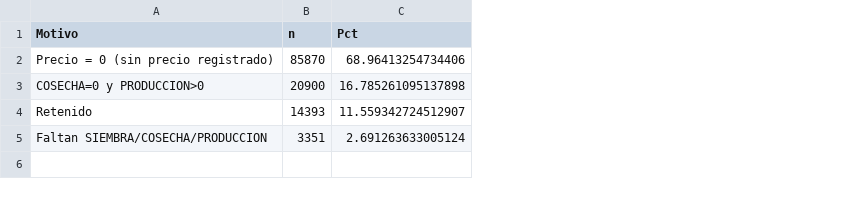
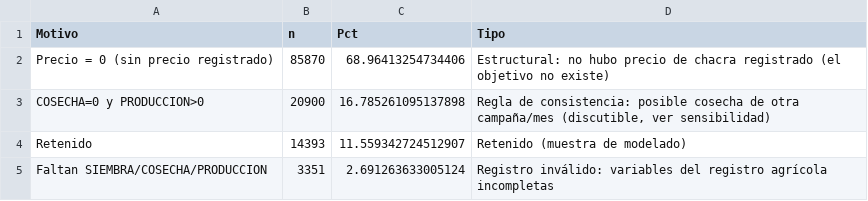
Before and after one commit to SihomaSa/tesis_titulo_unsch, a CSV file: agropredict_tesis/backend/outputs/tables/tabla_motivos_exclusion.csv, drawn as a sheet; the diff names each change by its address in the sheet, - before the commit and + after, or states it on an @@ line.

```diff
--- a/agropredict_tesis/backend/outputs/tables/tabla_motivos_exclusion.csv
+++ b/agropredict_tesis/backend/outputs/tables/tabla_motivos_exclusion.csv
+column D (Tipo), rows 2-5: Estructural: no hubo precio de chacra registrado (el objetivo no existe) | Regla de consistencia: posible cosecha de otra campaña/mes (discutible, ver sensibilidad) | Retenido (muestra de modelado) | Registro inválido: variables del registro agrícola incompletas
```
Also changed, not shown: agropredict_tesis/backend/outputs/tables/tabla_importancia_comparada.csv, agropredict_tesis/backend/outputs/tables/tabla_mae_por_brecha.csv, 49 other files.
